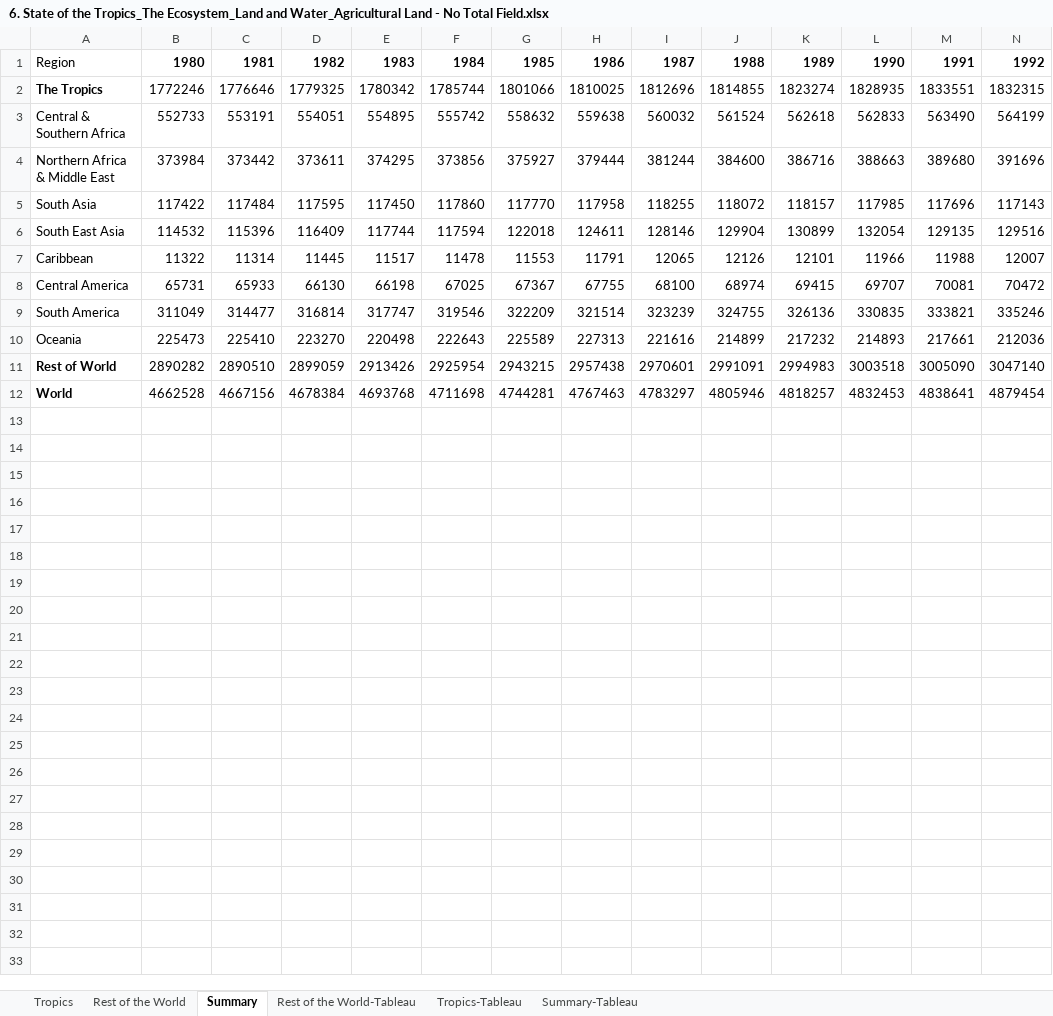
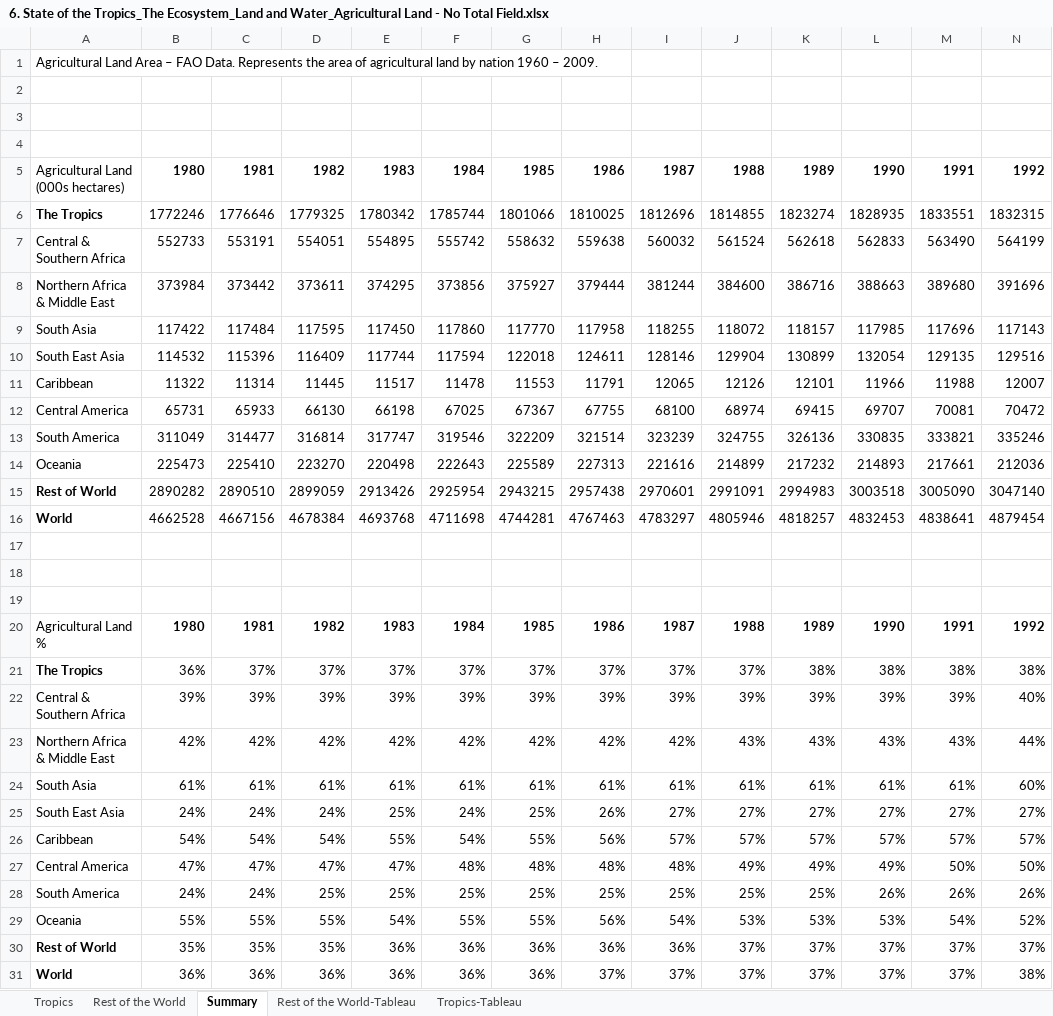
Before and after one commit to jcu-eresearch/State-of-the-Tropics-Vis, an Excel workbook: Formatted_Excel_Files/6. State of the Tropics_The Ecosystem_Land and Water_Agricultural Land - No Total Field.xlsx, sheet Summary, drawn as a sheet; only a part is shown; values as stored, in another font and other column widths than the file's, no borders; addresses are those after the commit; rows hold the shown columns only; the diff names each change by its address in the sheet, - before the commit and + after, or states it on an @@ line.

```diff
--- a/Formatted_Excel_Files/6. State of the Tropics_The Ecosystem_Land and Water_Agricultural Land - No Total Field.xlsx (sheet Summary)
+++ b/Formatted_Excel_Files/6. State of the Tropics_The Ecosystem_Land and Water_Agricultural Land - No Total Field.xlsx (sheet Summary)
-sheet tab: Summary-Tableau
+row 1: Agricultural Land Area – FAO Data. Represents the area of agricultural land by nation 1960 – 2009.
+row 2: (empty)
+row 3: (empty)
+row 4: (empty)
-A5: Region
+A5: Agricultural Land (000s hectares)
+row 17: (empty)
+row 18: (empty)
+row 19: (empty)
+row 20: Agricultural Land % | 1980 | 1981 | 1982 | 1983 | 1984 | 1985 | 1986 | 1987 | 1988 | 1989 | 1990 | 1991 | 1992
+row 21: The Tropics | 36% | 37% | 37% | 37% | 37% | 37% | 37% | 37% | 37% | 38% | 38% | 38% | 38%
+row 22: Central & Southern Africa | 39% | 39% | 39% | 39% | 39% | 39% | 39% | 39% | 39% | 39% | 39% | 39% | 40%
+row 23: Northern Africa & Middle East | 42% | 42% | 42% | 42% | 42% | 42% | 42% | 42% | 43% | 43% | 43% | 43% | 44%
+row 24: South Asia | 61% | 61% | 61% | 61% | 61% | 61% | 61% | 61% | 61% | 61% | 61% | 61% | 60%
+row 25: South East Asia | 24% | 24% | 24% | 25% | 24% | 25% | 26% | 27% | 27% | 27% | 27% | 27% | 27%
+row 26: Caribbean | 54% | 54% | 54% | 55% | 54% | 55% | 56% | 57% | 57% | 57% | 57% | 57% | 57%
+row 27: Central America | 47% | 47% | 47% | 47% | 48% | 48% | 48% | 48% | 49% | 49% | 49% | 50% | 50%
+row 28: South America | 24% | 24% | 25% | 25% | 25% | 25% | 25% | 25% | 25% | 25% | 26% | 26% | 26%
+row 29: Oceania | 55% | 55% | 55% | 54% | 55% | 55% | 56% | 54% | 53% | 53% | 53% | 54% | 52%
+row 30: Rest of World | 35% | 35% | 35% | 36% | 36% | 36% | 36% | 36% | 37% | 37% | 37% | 37% | 37%
+row 31: World | 36% | 36% | 36% | 36% | 36% | 36% | 37% | 37% | 37% | 37% | 37% | 37% | 38%
```
Also changed, not shown: sheet Rest of the World-Tableau, Formatted_Excel_Files/Society_Health_Maternal Mortality.xlsx, Formatted_Excel_Files/Society_Poverty_$1.25 per day.xlsx, 15 other files.
